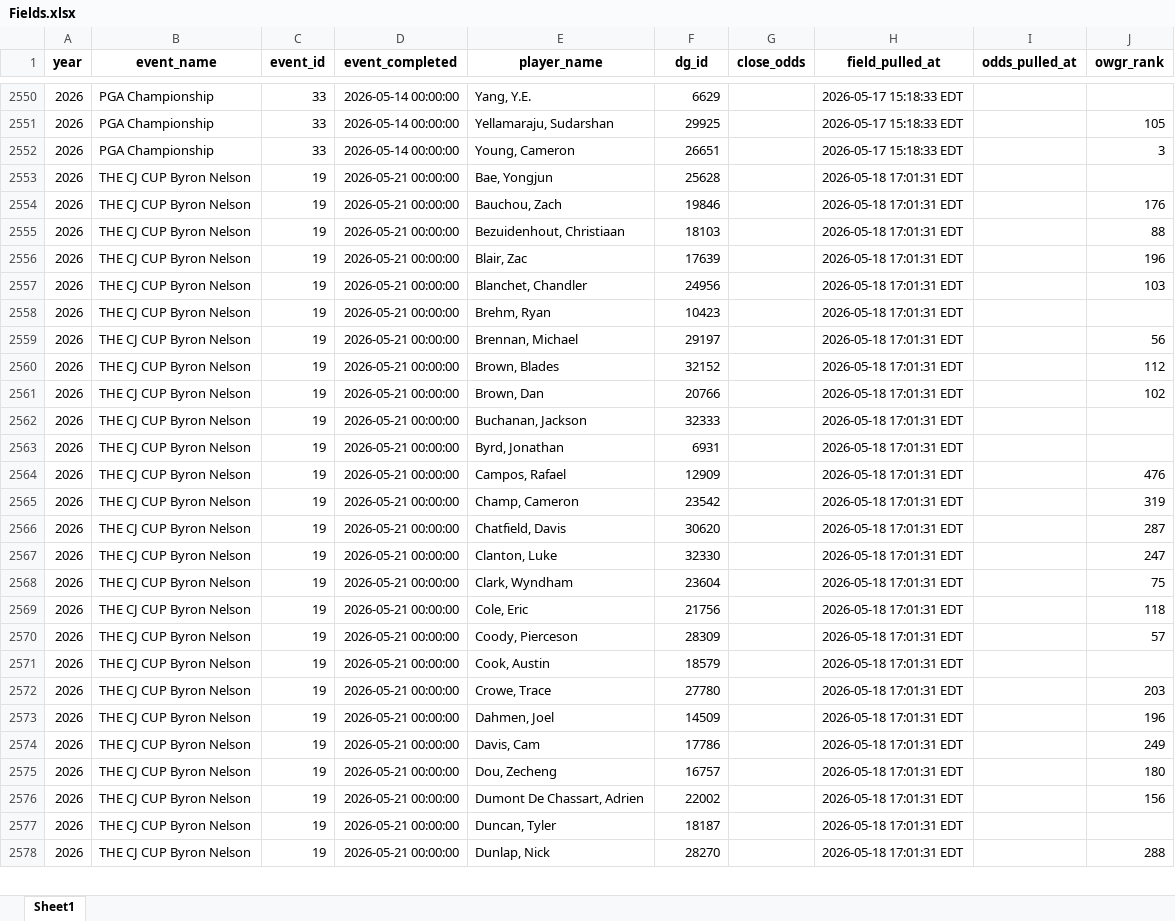
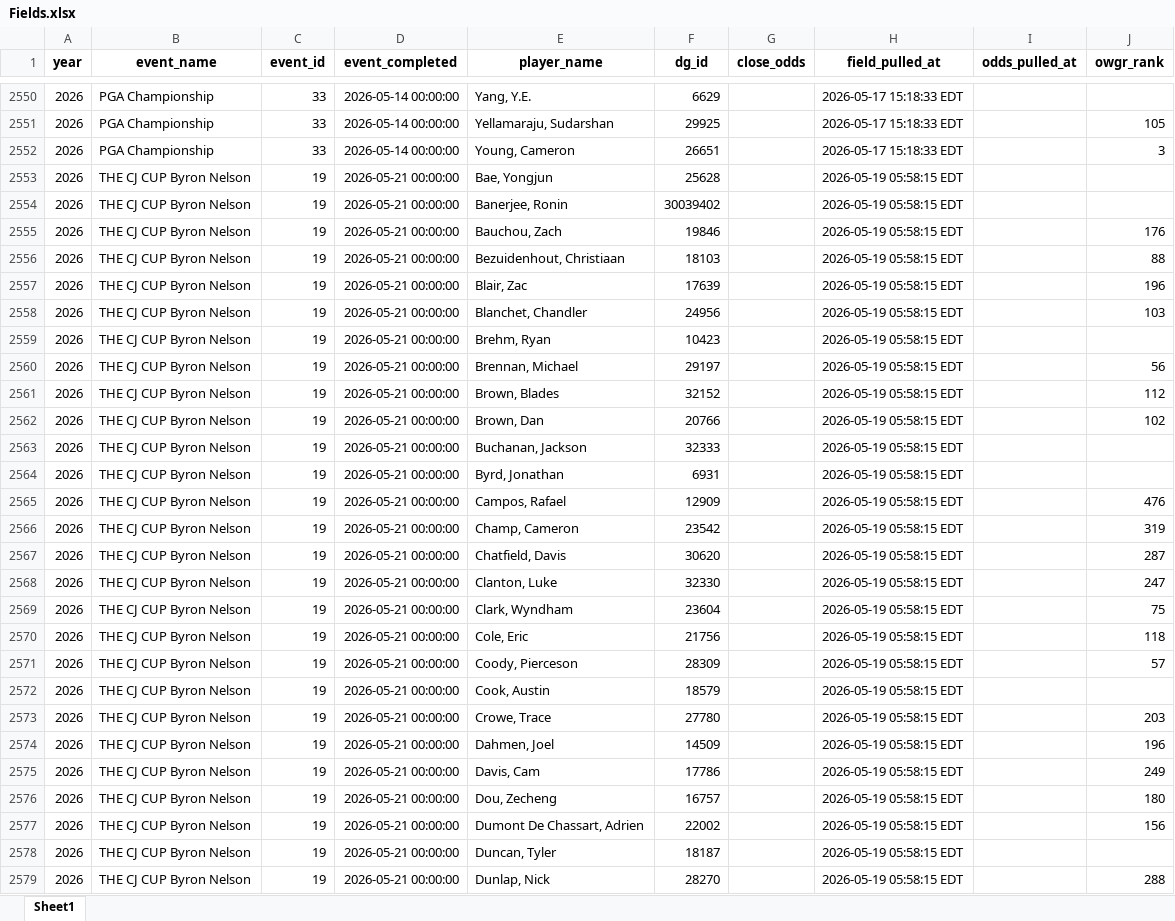
Before and after one commit to nayjaycee/TourStats, an Excel workbook: Data/in Use/Fields.xlsx, sheet Sheet1, drawn as a sheet; only a part is shown, gaps mark what is left out; values as stored, in another font and other column widths than the file's, no borders; addresses are those after the commit; the diff covers the shown part only; the diff names each change by its address in the sheet, - before the commit and + after, or states it on an @@ line.

Commit message:
data: field/odds refresh 2026-05-19 05:58 ET

```diff
--- a/Data/in Use/Fields.xlsx (sheet Sheet1)
+++ b/Data/in Use/Fields.xlsx (sheet Sheet1)
-H2553 (field_pulled_at): 2026-05-18 17:01:31 EDT
+H2553 (field_pulled_at): 2026-05-19 05:58:15 EDT
+row 2554: 2026 | THE CJ CUP Byron Nelson | 19 | 2026-05-21 00:00:00 | Banerjee, Ronin | 30039402 |  | 2026-05-19 05:58:15 EDT
-H2555:H2579 (field_pulled_at): 2026-05-18 17:01:31 EDT
+H2555:H2579 (field_pulled_at): 2026-05-19 05:58:15 EDT
```
Also changed, not shown: other rows of this sheet, Data/in Use/All_players.xlsx, 4 other files.
